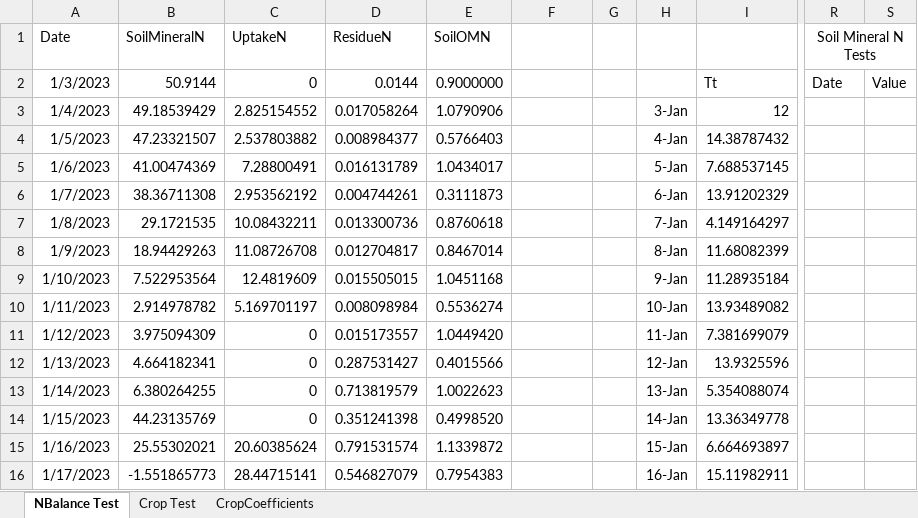
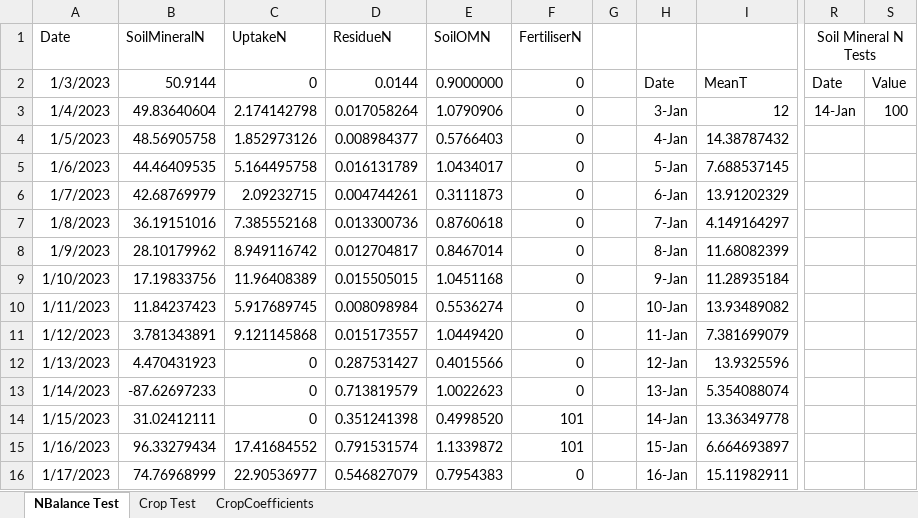
Before and after one commit to Stepania/svs-graph, an Excel workbook: modelCsharp/Test2.xlsx, sheet NBalance Test, drawn as a sheet; only a part is shown, gaps mark what is left out; values as stored, in another font and other column widths than the file's, no borders; charts and pictures not drawn; the diff covers the shown part only; the diff names each change by its address in the sheet, - before the commit and + after, or states it on an @@ line.

```diff
--- a/modelCsharp/Test2.xlsx (sheet NBalance Test)
+++ b/modelCsharp/Test2.xlsx (sheet NBalance Test)
-F1: (empty)
+F1: FertiliserN
-F2:F13 (FertiliserN): (empty)
+F2:F13 (FertiliserN): 0
-H2: (empty)
+H2: Date
-I2: Tt
+I2: MeanT
-B3 (SoilMineralN): 49.18539429
+B3 (SoilMineralN): 49.83640604
-C3 (UptakeN): 2.825154552
+C3 (UptakeN): 2.174142798
-R3 (Soil Mineral N Tests): (empty)
+R3 (Soil Mineral N Tests): 14-Jan
-S3: (empty)
+S3: 100
-B4 (SoilMineralN): 47.23321507
+B4 (SoilMineralN): 48.56905758
-C4 (UptakeN): 2.537803882
+C4 (UptakeN): 1.852973126
-B5 (SoilMineralN): 41.00474369
+B5 (SoilMineralN): 44.46409535
-C5 (UptakeN): 7.28800491
+C5 (UptakeN): 5.164495758
-B6 (SoilMineralN): 38.36711308
+B6 (SoilMineralN): 42.68769979
-C6 (UptakeN): 2.953562192
+C6 (UptakeN): 2.09232715
-B7 (SoilMineralN): 29.1721535
+B7 (SoilMineralN): 36.19151016
-C7 (UptakeN): 10.08432211
+C7 (UptakeN): 7.385552168
-B8 (SoilMineralN): 18.94429263
+B8 (SoilMineralN): 28.10179962
-C8 (UptakeN): 11.08726708
+C8 (UptakeN): 8.949116742
-B9 (SoilMineralN): 7.522953564
+B9 (SoilMineralN): 17.19833756
-C9 (UptakeN): 12.4819609
+C9 (UptakeN): 11.96408389
-B10 (SoilMineralN): 2.914978782
+B10 (SoilMineralN): 11.84237423
-C10 (UptakeN): 5.169701197
+C10 (UptakeN): 5.917689745
-B11 (SoilMineralN): 3.975094309
+B11 (SoilMineralN): 3.781343891
-C11 (UptakeN): 0
+C11 (UptakeN): 9.121145868
-B12 (SoilMineralN): 4.664182341
+B12 (SoilMineralN): 4.470431923
-B13 (SoilMineralN): 6.380264255
+B13 (SoilMineralN): -87.62697233
-B14 (SoilMineralN): 44.23135769
+B14 (SoilMineralN): 31.02412111
-F14:F15 (FertiliserN): (empty)
+F14:F15 (FertiliserN): 101
-B15 (SoilMineralN): 25.55302021
+B15 (SoilMineralN): 96.33279434
-C15 (UptakeN): 20.60385624
+C15 (UptakeN): 17.41684552
-B16 (SoilMineralN): -1.551865773
+B16 (SoilMineralN): 74.76968999
-C16 (UptakeN): 28.44715141
+C16 (UptakeN): 22.90536977
-F16 (FertiliserN): (empty)
+F16 (FertiliserN): 0
```
Also changed, not shown: 76 edited cells and cell formats elsewhere in this sheet, formulas that keep their value, charts or pictures, 15 other files.
